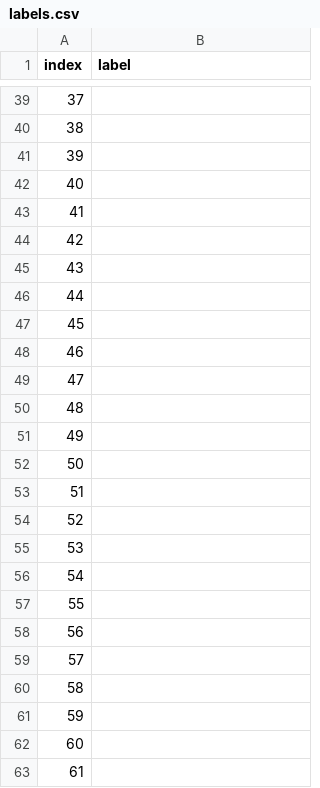
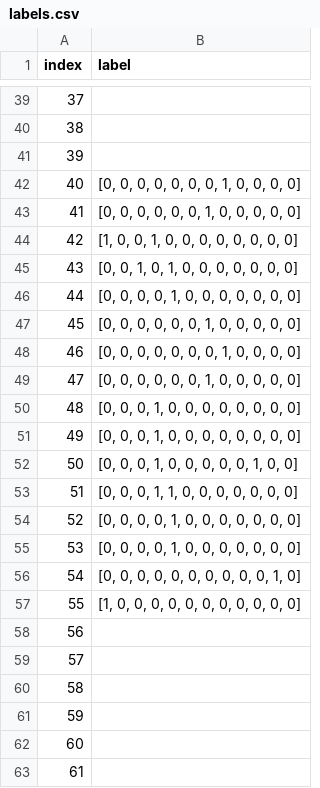
Before and after one commit to NahcoCZ/CAPTCHA-label-comparison, a CSV file: data/labels.csv, drawn as a sheet; only a part is shown, gaps mark what is left out.

Commit message:
added more

```diff
--- a/data/labels.csv
+++ b/data/labels.csv
@@ -41,18 +41,18 @@ index,label
 39,
-40,
-41,
-42,
-43,
-44,
-45,
-46,
-47,
-48,
-49,
-50,
-51,
-52,
-53,
-54,
-55,
+40,"[0, 0, 0, 0, 0, 0, 0, 1, 0, 0, 0, 0]"
+41,"[0, 0, 0, 0, 0, 0, 1, 0, 0, 0, 0, 0]"
+42,"[1, 0, 0, 1, 0, 0, 0, 0, 0, 0, 0, 0]"
+43,"[0, 0, 1, 0, 1, 0, 0, 0, 0, 0, 0, 0]"
+44,"[0, 0, 0, 0, 1, 0, 0, 0, 0, 0, 0, 0]"
+45,"[0, 0, 0, 0, 0, 0, 1, 0, 0, 0, 0, 0]"
+46,"[0, 0, 0, 0, 0, 0, 0, 1, 0, 0, 0, 0]"
+47,"[0, 0, 0, 0, 0, 0, 1, 0, 0, 0, 0, 0]"
+48,"[0, 0, 0, 1, 0, 0, 0, 0, 0, 0, 0, 0]"
+49,"[0, 0, 0, 1, 0, 0, 0, 0, 0, 0, 0, 0]"
+50,"[0, 0, 0, 1, 0, 0, 0, 0, 0, 1, 0, 0]"
+51,"[0, 0, 0, 1, 1, 0, 0, 0, 0, 0, 0, 0]"
+52,"[0, 0, 0, 0, 1, 0, 0, 0, 0, 0, 0, 0]"
+53,"[0, 0, 0, 0, 1, 0, 0, 0, 0, 0, 0, 0]"
+54,"[0, 0, 0, 0, 0, 0, 0, 0, 0, 0, 1, 0]"
+55,"[1, 0, 0, 0, 0, 0, 0, 0, 0, 0, 0, 0]"
 56,
```
